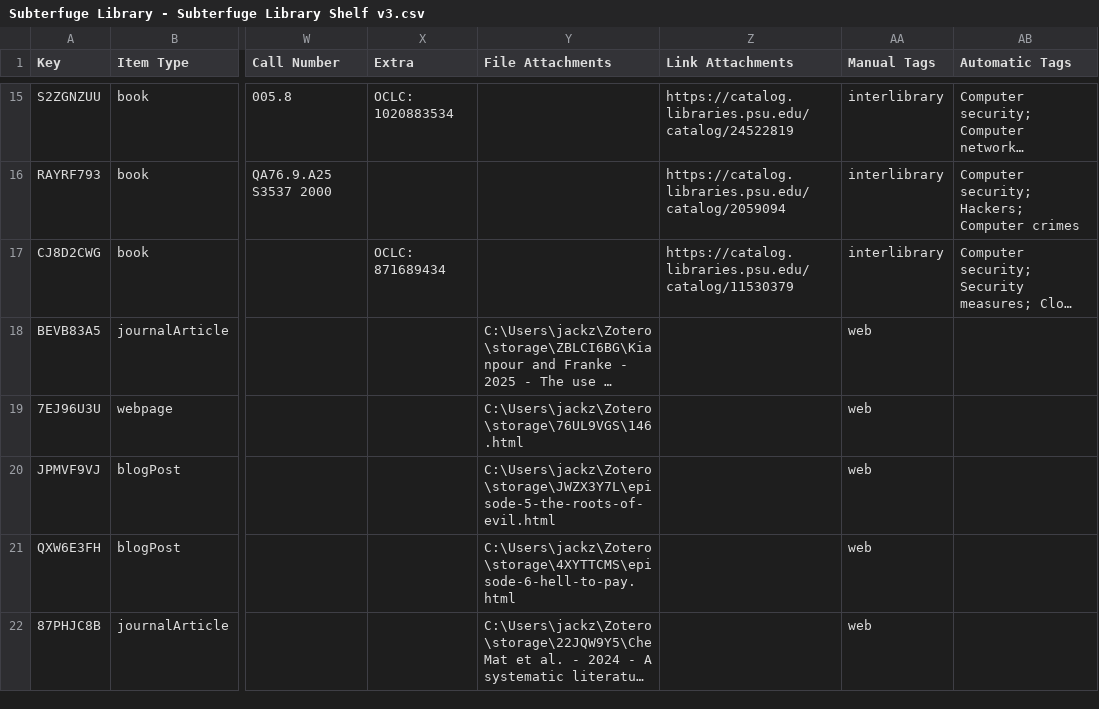
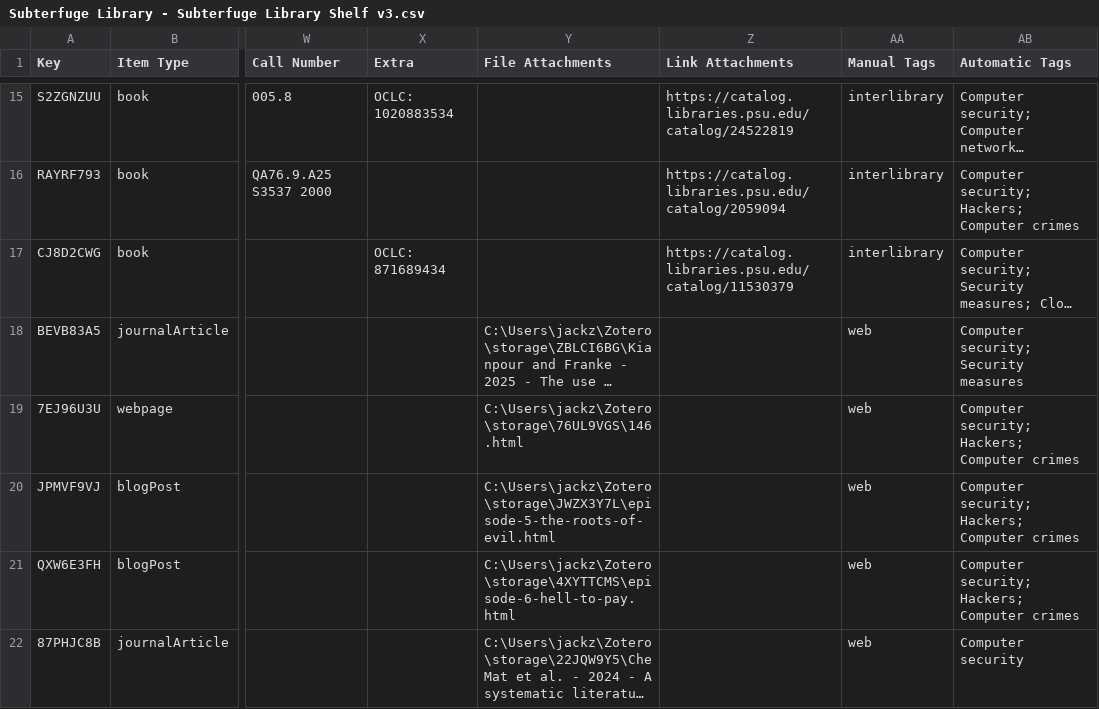
Before and after one commit to ACPSU/portfolio, a CSV file: Subterfuge Library - Subterfuge Library Shelf v3.csv, drawn as a sheet; only a part is shown, gaps mark what is left out; long unchanged cells end in …; the diff names each change by its address in the sheet, - before the commit and + after, or states it on an @@ line.

Commit message:
another update for v3 Library

```diff
--- a/Subterfuge Library - Subterfuge Library Shelf v3.csv
+++ b/Subterfuge Library - Subterfuge Library Shelf v3.csv
-AB18 (Automatic Tags): (empty)
+AB18 (Automatic Tags): Computer security; Security measures
-AB19:AB21 (Automatic Tags): (empty)
+AB19:AB21 (Automatic Tags): Computer security; Hackers; Computer crimes
-AB22 (Automatic Tags): (empty)
+AB22 (Automatic Tags): Computer security
```
